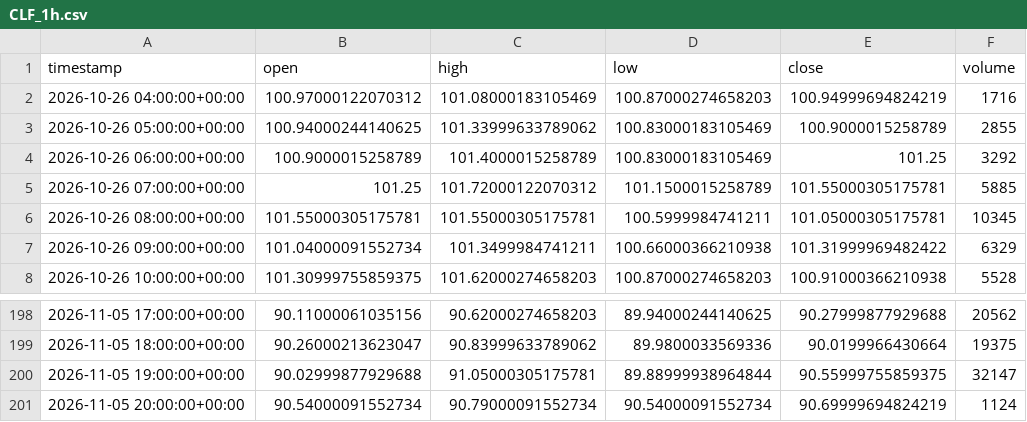
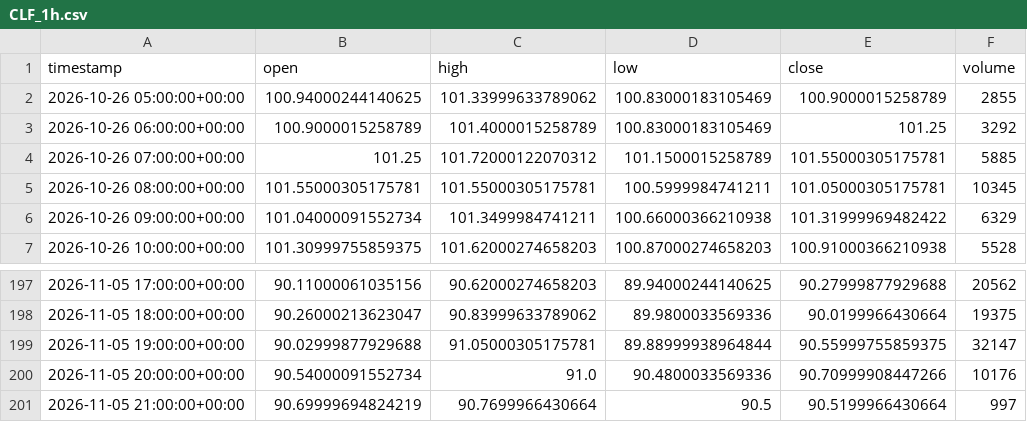
Before and after one commit to maraky122/mesa-brooks, a CSV file: data/ohlc/CLF_1h.csv, drawn as a sheet; only a part is shown, gaps mark what is left out.

```diff
--- a/data/ohlc/CLF_1h.csv
+++ b/data/ohlc/CLF_1h.csv
@@ -1,3 +1,2 @@
 timestamp,open,high,low,close,volume
-2026-10-26 04:00:00+00:00,100.97000122070312,101.08000183105469,100.87000274658203,100.94999694824219,1716
 2026-10-26 05:00:00+00:00,100.94000244140625,101.33999633789062,100.83000183105469,100.9000015258789,2855
@@ -200,2 +199,3 @@ timestamp,open,high,low,close,volume
 2026-11-05 19:00:00+00:00,90.02999877929688,91.05000305175781,89.88999938964844,90.55999755859375,32147
-2026-11-05 20:00:00+00:00,90.54000091552734,90.79000091552734,90.54000091552734,90.69999694824219,1124
+2026-11-05 20:00:00+00:00,90.54000091552734,91.0,90.4800033569336,90.70999908447266,10176
+2026-11-05 21:00:00+00:00,90.69999694824219,90.7699966430664,90.5,90.5199966430664,997
```
Also changed, not shown: data/ohlc/CLF_4h.csv, data/ohlc/NVDA_4h.csv, 26 other files.
